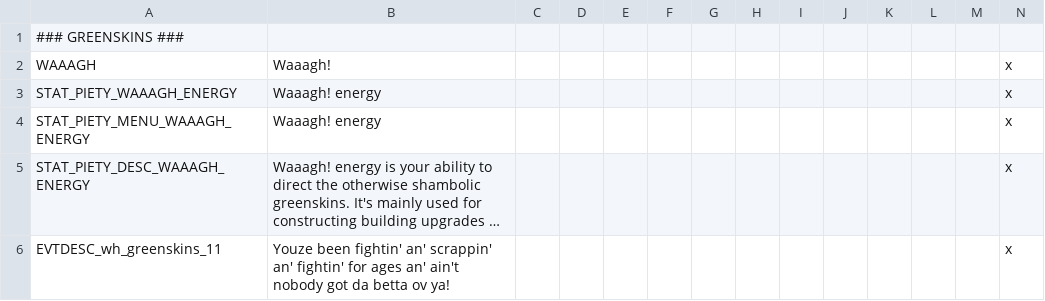
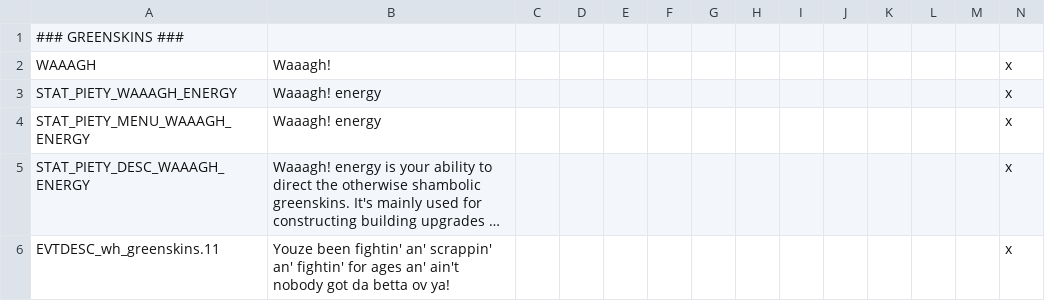
Before and after one commit to Hexenstag-Team/CK2-Hexenstag-Dev, a CSV file: localisation/wh_greenskins_localisation.csv, drawn as a sheet; long unchanged cells end in …; the diff names each change by its address in the sheet, - before the commit and + after, or states it on an @@ line.

Commit message:
Fixes & optimisation
* Amended defines to reduce courtier count, try to get more vigorous raiding behavior from ai
* Slightly reduced fertility for dwarfs, elves, and beastmen
* Shifted lunacy events to on_action
* Restored missing modifiers for lunacy events
* Fixed a localisation typo

```diff
--- a/localisation/wh_greenskins_localisation.csv
+++ b/localisation/wh_greenskins_localisation.csv
-A6: EVTDESC_wh_greenskins_11
+A6: EVTDESC_wh_greenskins.11
```
Also changed, not shown: 6 other files.
